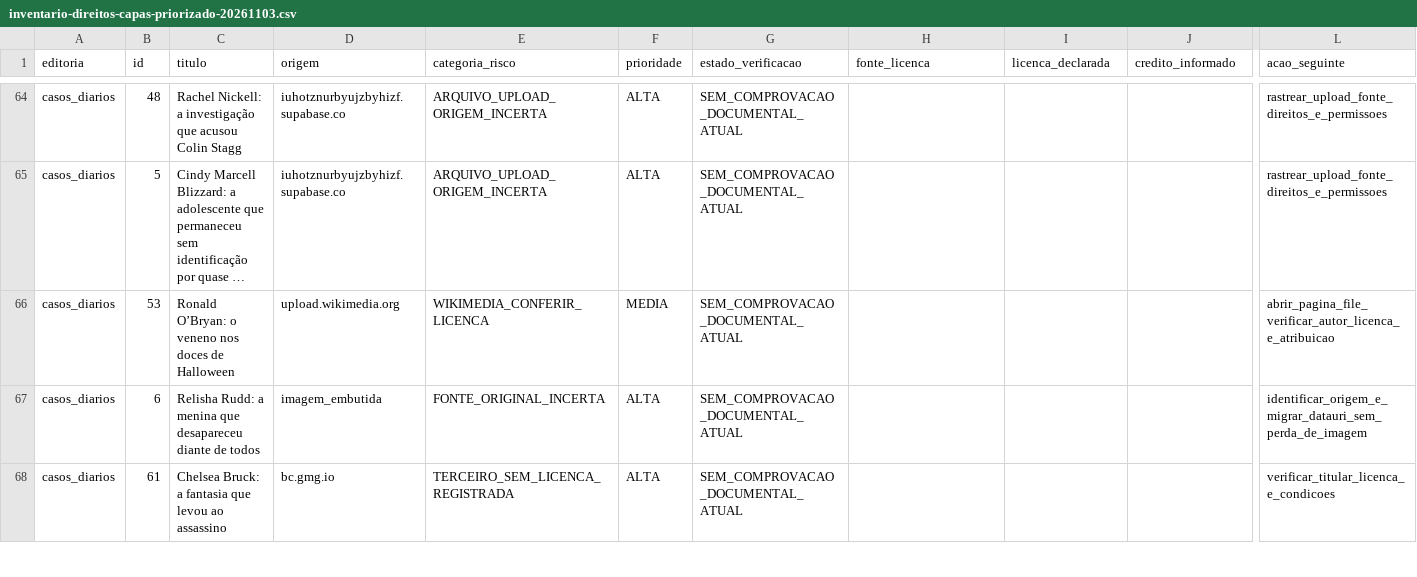
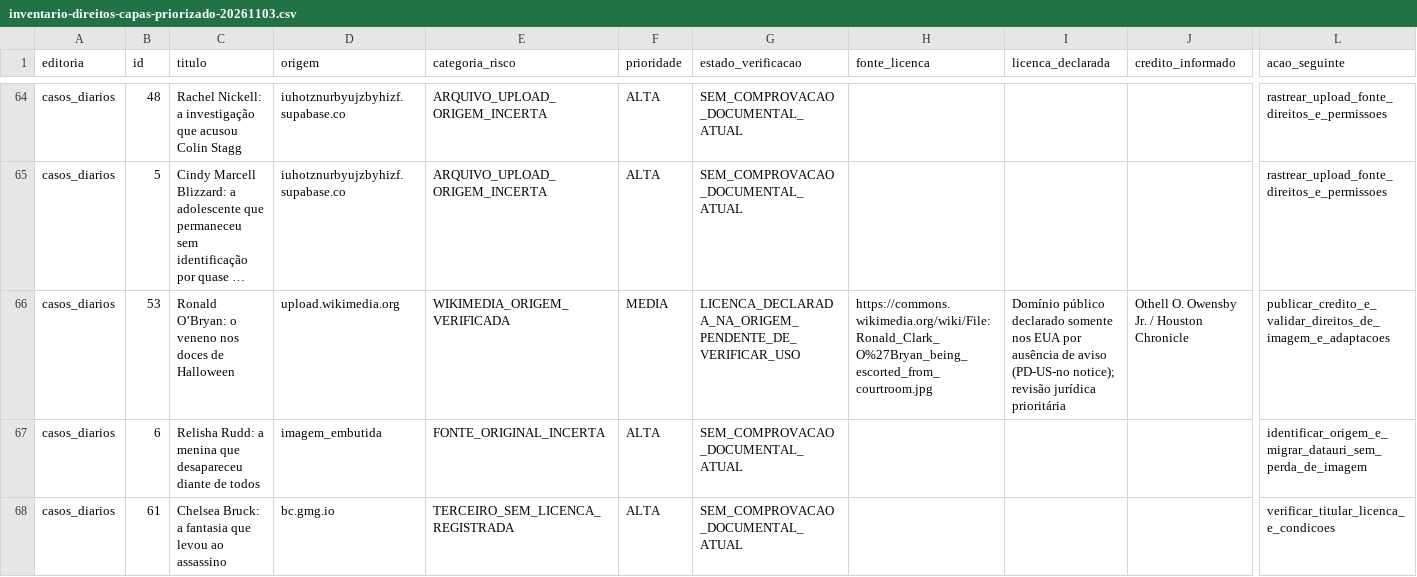
Before and after one commit to l7-COLLAB/arquivosombrio, a CSV file: docs/inventario-direitos-capas-priorizado-20261103.csv, drawn as a sheet; only a part is shown, gaps mark what is left out; long unchanged cells end in …; the diff covers the shown part only; the diff names each change by its address in the sheet, - before the commit and + after, or states it on an @@ line.

Commit message:
docs(copyright): mark all 29 Wikimedia covers with source-declared license evidence

```diff
--- a/docs/inventario-direitos-capas-priorizado-20261103.csv
+++ b/docs/inventario-direitos-capas-priorizado-20261103.csv
-E66 (categoria_risco): WIKIMEDIA_CONFERIR_LICENCA
+E66 (categoria_risco): WIKIMEDIA_ORIGEM_VERIFICADA
-G66 (estado_verificacao): SEM_COMPROVACAO_DOCUMENTAL_ATUAL
+G66 (estado_verificacao): LICENCA_DECLARADA_NA_ORIGEM_PENDENTE_DE_VERIFICAR_USO
-H66 (fonte_licenca): (empty)
+H66 (fonte_licenca): https://commons.wikimedia.org/wiki/File:Ronald_Clark_O%27Bryan_being_escorted_from_courtroom.jpg
-I66 (licenca_declarada): (empty)
+I66 (licenca_declarada): Domínio público declarado somente nos EUA por ausência de aviso (PD-US-no notice); revisão jurídica prioritária
-J66 (credito_informado): (empty)
+J66 (credito_informado): Othell O. Owensby Jr. / Houston Chronicle
-L66 (acao_seguinte): abrir_pagina_file_verificar_autor_licenca_e_atribuicao
+L66 (acao_seguinte): publicar_credito_e_validar_direitos_de_imagem_e_adaptacoes
```
Also changed, not shown: 90 edited cells elsewhere in this file.
